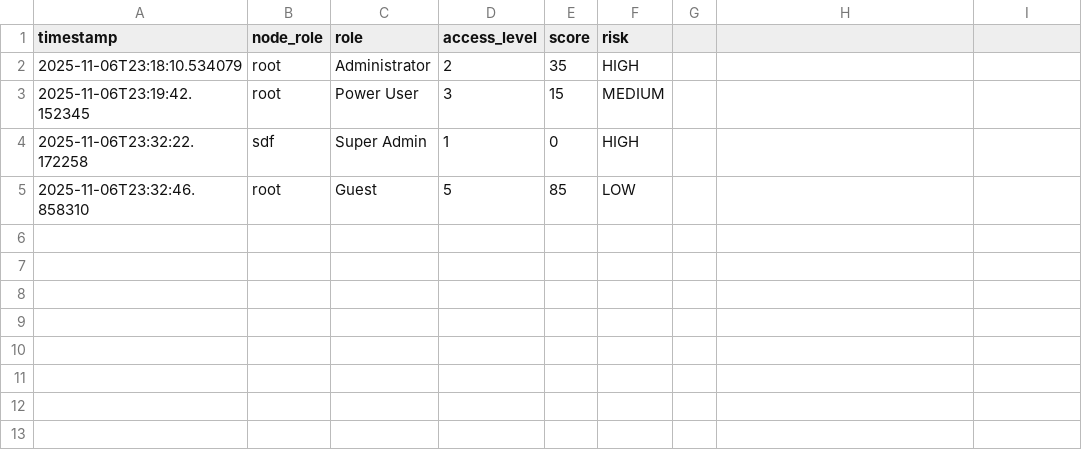
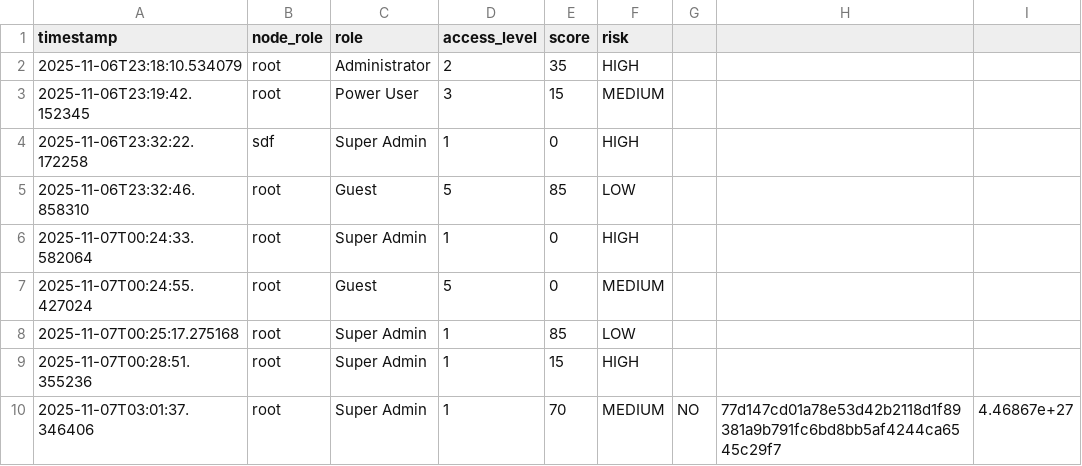
Before and after one commit to Premendu/3rd_year_project, a CSV file: security_analysis.csv, drawn as a sheet; the diff names each change by its address in the sheet, - before the commit and + after, or states it on an @@ line.

```diff
--- a/security_analysis.csv
+++ b/security_analysis.csv
+row 6: 2025-11-07T00:24:33.582064 | root | Super Admin | 1 | 0 | HIGH
+row 7: 2025-11-07T00:24:55.427024 | root | Guest | 5 | 0 | MEDIUM
+row 8: 2025-11-07T00:25:17.275168 | root | Super Admin | 1 | 85 | LOW
+row 9: 2025-11-07T00:28:51.355236 | root | Super Admin | 1 | 15 | HIGH
+row 10: 2025-11-07T03:01:37.346406 | root | Super Admin | 1 | 70 | MEDIUM | NO | 77d147cd01a78e53d42b2118d1f89381a9b791fc6bd8bb5af4244ca6545c29f7 | 4.46867e+27
```
Also changed, not shown: 13 other files.
